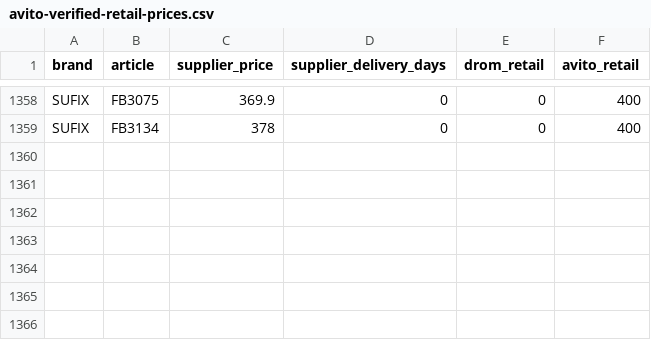
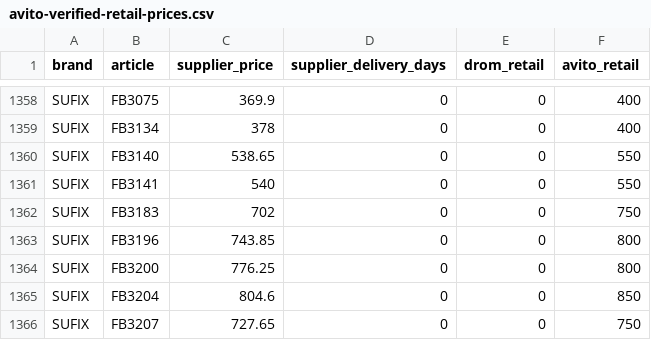
Before and after one commit to ROJANGG/rossko-drom-lensk, a CSV file: avito-verified-retail-prices.csv, drawn as a sheet; only a part is shown, gaps mark what is left out.

```diff
--- a/avito-verified-retail-prices.csv
+++ b/avito-verified-retail-prices.csv
@@ -1359 +1359,8 @@ SUFIX;FB3075;369.9;0;0;400
 SUFIX;FB3134;378;0;0;400
+SUFIX;FB3140;538.65;0;0;550
+SUFIX;FB3141;540;0;0;550
+SUFIX;FB3183;702;0;0;750
+SUFIX;FB3196;743.85;0;0;800
+SUFIX;FB3200;776.25;0;0;800
+SUFIX;FB3204;804.6;0;0;850
+SUFIX;FB3207;727.65;0;0;750
```
Also changed, not shown: 3 other files.
